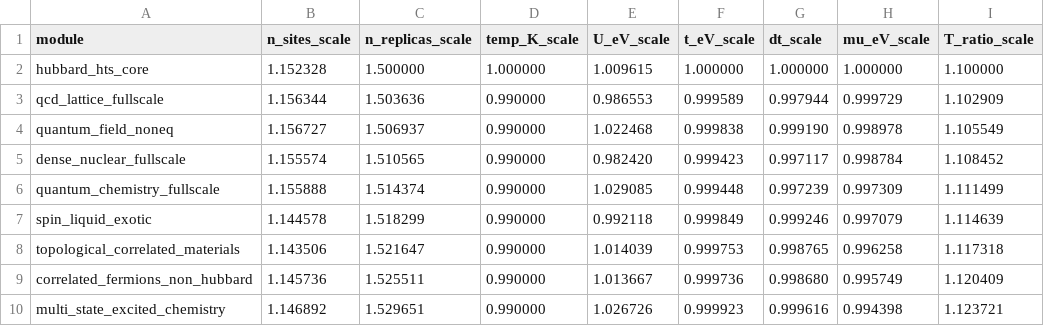
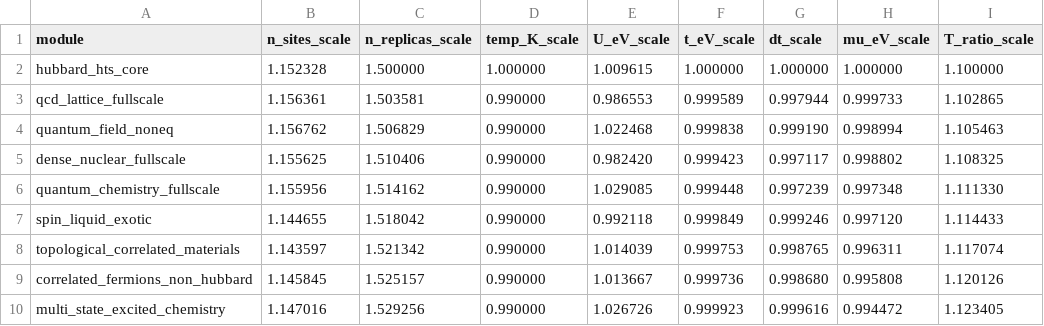
Before and after one commit to vgacofc/lumvorax2, a CSV file: src/advanced_calculations/quantum_problem_hubbard_hts/config/nx48_phase_b_last.csv, drawn as a sheet; only a part is shown; the diff covers the shown part only.

```diff
--- a/src/advanced_calculations/quantum_problem_hubbard_hts/config/nx48_phase_b_last.csv
+++ b/src/advanced_calculations/quantum_problem_hubbard_hts/config/nx48_phase_b_last.csv
@@ -2,9 +2,9 @@ module,n_sites_scale,n_replicas_scale,temp_K_scale,U_eV_scale,t_eV_scale,dt_scal
 hubbard_hts_core,1.152328,1.500000,1.000000,1.009615,1.000000,1.000000,1.000000,1.100000
-qcd_lattice_fullscale,1.156344,1.503636,0.990000,0.986553,0.999589,0.997944,0.999729,1.102909
-quantum_field_noneq,1.156727,1.506937,0.990000,1.022468,0.999838,0.999190,0.998978,1.105549
-dense_nuclear_fullscale,1.155574,1.510565,0.990000,0.982420,0.999423,0.997117,0.998784,1.108452
-quantum_chemistry_fullscale,1.155888,1.514374,0.990000,1.029085,0.999448,0.997239,0.997309,1.111499
-spin_liquid_exotic,1.144578,1.518299,0.990000,0.992118,0.999849,0.999246,0.997079,1.114639
-topological_correlated_materials,1.143506,1.521647,0.990000,1.014039,0.999753,0.998765,0.996258,1.117318
-correlated_fermions_non_hubbard,1.145736,1.525511,0.990000,1.013667,0.999736,0.998680,0.995749,1.120409
-multi_state_excited_chemistry,1.146892,1.529651,0.990000,1.026726,0.999923,0.999616,0.994398,1.123721
+qcd_lattice_fullscale,1.156361,1.503581,0.990000,0.986553,0.999589,0.997944,0.999733,1.102865
+quantum_field_noneq,1.156762,1.506829,0.990000,1.022468,0.999838,0.999190,0.998994,1.105463
+dense_nuclear_fullscale,1.155625,1.510406,0.990000,0.982420,0.999423,0.997117,0.998802,1.108325
+quantum_chemistry_fullscale,1.155956,1.514162,0.990000,1.029085,0.999448,0.997239,0.997348,1.111330
+spin_liquid_exotic,1.144655,1.518042,0.990000,0.992118,0.999849,0.999246,0.997120,1.114433
+topological_correlated_materials,1.143597,1.521342,0.990000,1.014039,0.999753,0.998765,0.996311,1.117074
+correlated_fermions_non_hubbard,1.145845,1.525157,0.990000,1.013667,0.999736,0.998680,0.995808,1.120126
+multi_state_excited_chemistry,1.147016,1.529256,0.990000,1.026726,0.999923,0.999616,0.994472,1.123405
```
Also changed, not shown: 28 edited cells elsewhere in this file, 5 other files.
